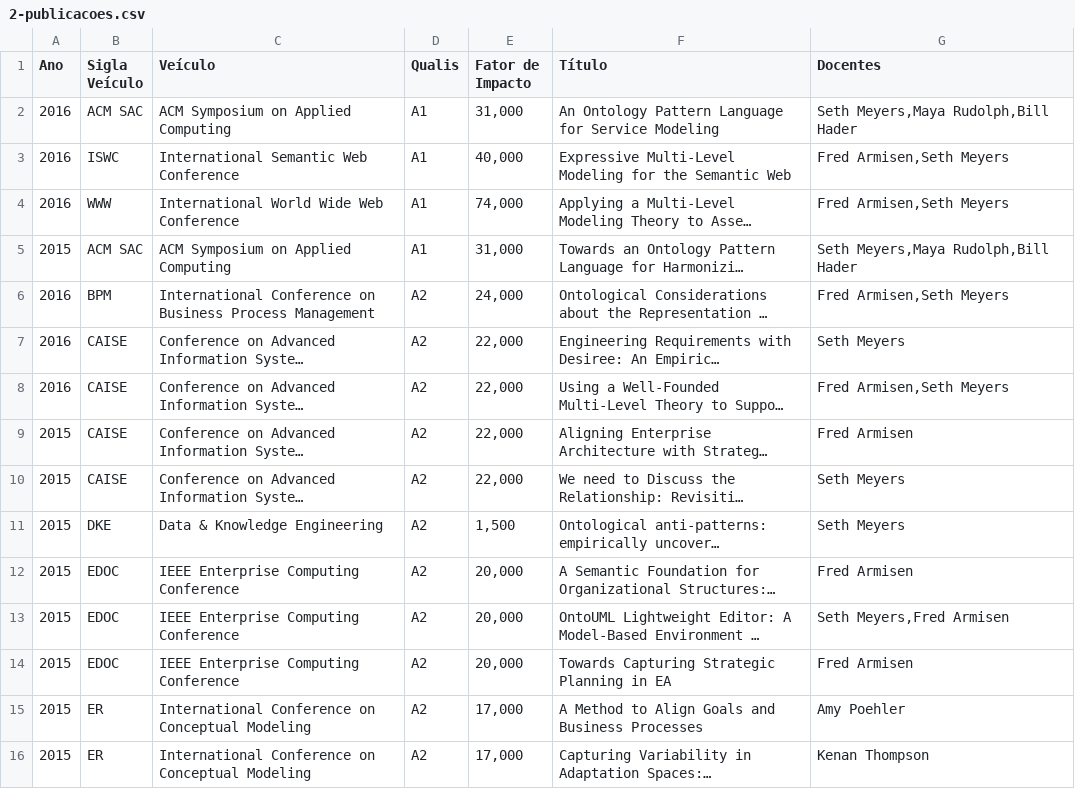
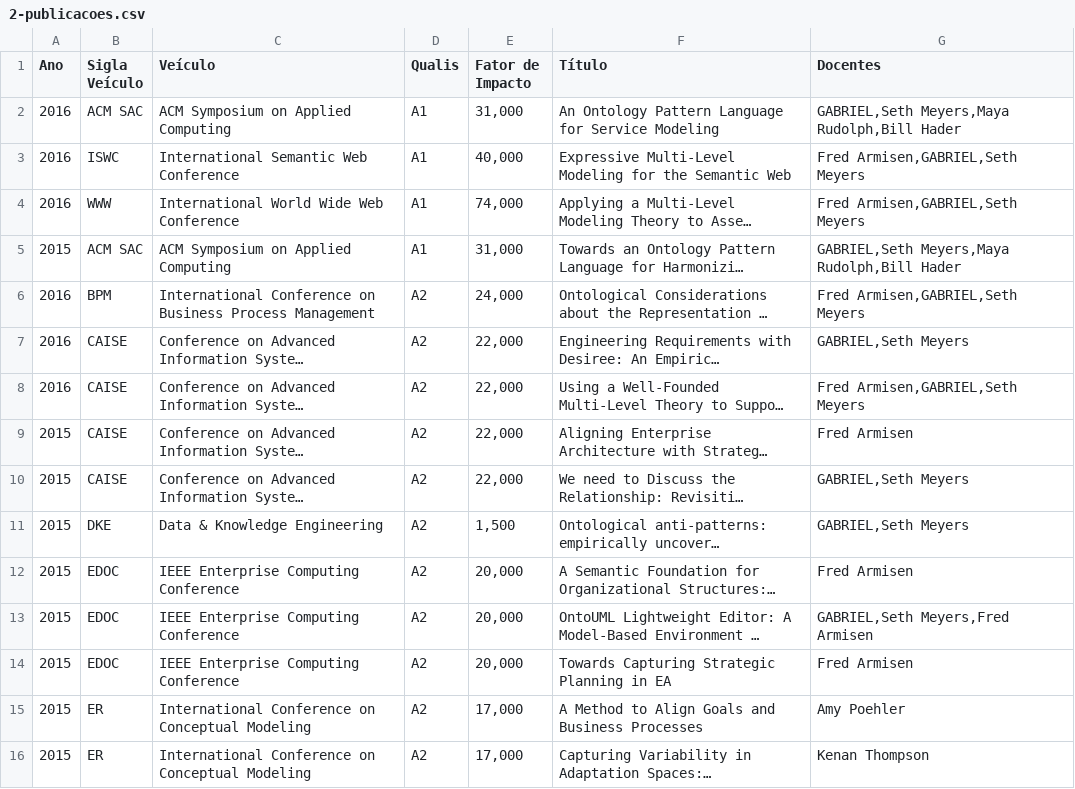
Before and after one commit to SagaBryel/PPGI, a CSV file: T2Prog3/NetProject/TrabalhoPPGI/2-publicacoes.csv, drawn as a sheet; only a part is shown; long unchanged cells end in …; the diff covers the shown part only; the diff names each change by its address in the sheet, - before the commit and + after, or states it on an @@ line.

```diff
--- a/T2Prog3/NetProject/TrabalhoPPGI/2-publicacoes.csv
+++ b/T2Prog3/NetProject/TrabalhoPPGI/2-publicacoes.csv
-G2 (Docentes): Seth Meyers,Maya Rudolph,Bill Hader
+G2 (Docentes): GABRIEL,Seth Meyers,Maya Rudolph,Bill Hader
-G3:G4 (Docentes): Fred Armisen,Seth Meyers
+G3:G4 (Docentes): Fred Armisen,GABRIEL,Seth Meyers
-G5 (Docentes): Seth Meyers,Maya Rudolph,Bill Hader
+G5 (Docentes): GABRIEL,Seth Meyers,Maya Rudolph,Bill Hader
-G6 (Docentes): Fred Armisen,Seth Meyers
+G6 (Docentes): Fred Armisen,GABRIEL,Seth Meyers
-G7 (Docentes): Seth Meyers
+G7 (Docentes): GABRIEL,Seth Meyers
-G8 (Docentes): Fred Armisen,Seth Meyers
+G8 (Docentes): Fred Armisen,GABRIEL,Seth Meyers
-G10:G11 (Docentes): Seth Meyers
+G10:G11 (Docentes): GABRIEL,Seth Meyers
-G13 (Docentes): Seth Meyers,Fred Armisen
+G13 (Docentes): GABRIEL,Seth Meyers,Fred Armisen
```
Also changed, not shown: 22 edited cells elsewhere in this file, T2Prog3/NetProject/TrabalhoPPGI/1 - recredenciamento.csv, 12 other files.
